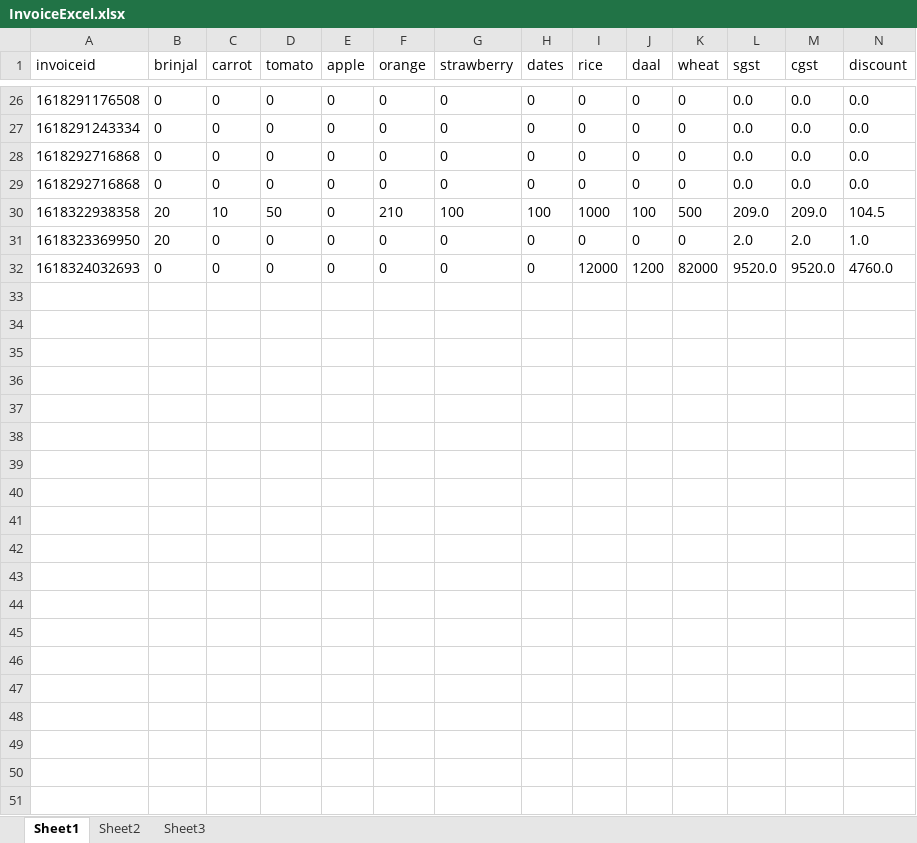
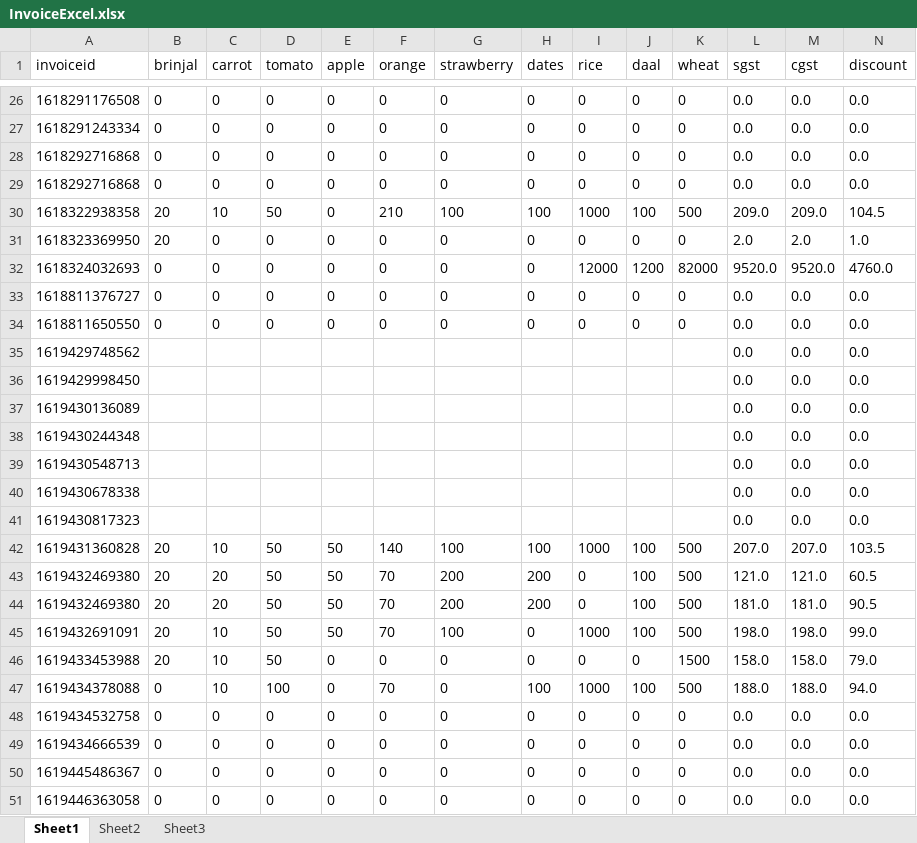
Before and after one commit to Dhuvaraggn/java-servlet, an Excel workbook: InvoiceExcel.xlsx, sheet Sheet1, drawn as a sheet; only a part is shown, gaps mark what is left out; values as stored, in another font and other column widths than the file's, no borders; rows hold the shown columns only; the diff covers the shown part only; the diff names each change by its address in the sheet, - before the commit and + after, or states it on an @@ line.

```diff
--- a/InvoiceExcel.xlsx (sheet Sheet1)
+++ b/InvoiceExcel.xlsx (sheet Sheet1)
+row 33: 1618811376727 | 0 | 0 | 0 | 0 | 0 | 0 | 0 | 0 | 0 | 0 | 0.0 | 0.0 | 0.0
+row 34: 1618811650550 | 0 | 0 | 0 | 0 | 0 | 0 | 0 | 0 | 0 | 0 | 0.0 | 0.0 | 0.0
+row 35: 1619429748562 |  |  |  |  |  |  |  |  |  |  | 0.0 | 0.0 | 0.0
+row 36: 1619429998450 |  |  |  |  |  |  |  |  |  |  | 0.0 | 0.0 | 0.0
+row 37: 1619430136089 |  |  |  |  |  |  |  |  |  |  | 0.0 | 0.0 | 0.0
+row 38: 1619430244348 |  |  |  |  |  |  |  |  |  |  | 0.0 | 0.0 | 0.0
+row 39: 1619430548713 |  |  |  |  |  |  |  |  |  |  | 0.0 | 0.0 | 0.0
+row 40: 1619430678338 |  |  |  |  |  |  |  |  |  |  | 0.0 | 0.0 | 0.0
+row 41: 1619430817323 |  |  |  |  |  |  |  |  |  |  | 0.0 | 0.0 | 0.0
+row 42: 1619431360828 | 20 | 10 | 50 | 50 | 140 | 100 | 100 | 1000 | 100 | 500 | 207.0 | 207.0 | 103.5
+row 43: 1619432469380 | 20 | 20 | 50 | 50 | 70 | 200 | 200 | 0 | 100 | 500 | 121.0 | 121.0 | 60.5
+row 44: 1619432469380 | 20 | 20 | 50 | 50 | 70 | 200 | 200 | 0 | 100 | 500 | 181.0 | 181.0 | 90.5
+row 45: 1619432691091 | 20 | 10 | 50 | 50 | 70 | 100 | 0 | 1000 | 100 | 500 | 198.0 | 198.0 | 99.0
+row 46: 1619433453988 | 20 | 10 | 50 | 0 | 0 | 0 | 0 | 0 | 0 | 1500 | 158.0 | 158.0 | 79.0
+row 47: 1619434378088 | 0 | 10 | 100 | 0 | 70 | 0 | 100 | 1000 | 100 | 500 | 188.0 | 188.0 | 94.0
+row 48: 1619434532758 | 0 | 0 | 0 | 0 | 0 | 0 | 0 | 0 | 0 | 0 | 0.0 | 0.0 | 0.0
+row 49: 1619434666539 | 0 | 0 | 0 | 0 | 0 | 0 | 0 | 0 | 0 | 0 | 0.0 | 0.0 | 0.0
+row 50: 1619445486367 | 0 | 0 | 0 | 0 | 0 | 0 | 0 | 0 | 0 | 0 | 0.0 | 0.0 | 0.0
+row 51: 1619446363058 | 0 | 0 | 0 | 0 | 0 | 0 | 0 | 0 | 0 | 0 | 0.0 | 0.0 | 0.0
```
Also changed, not shown: 5 added rows elsewhere in this sheet, 37 other files.
